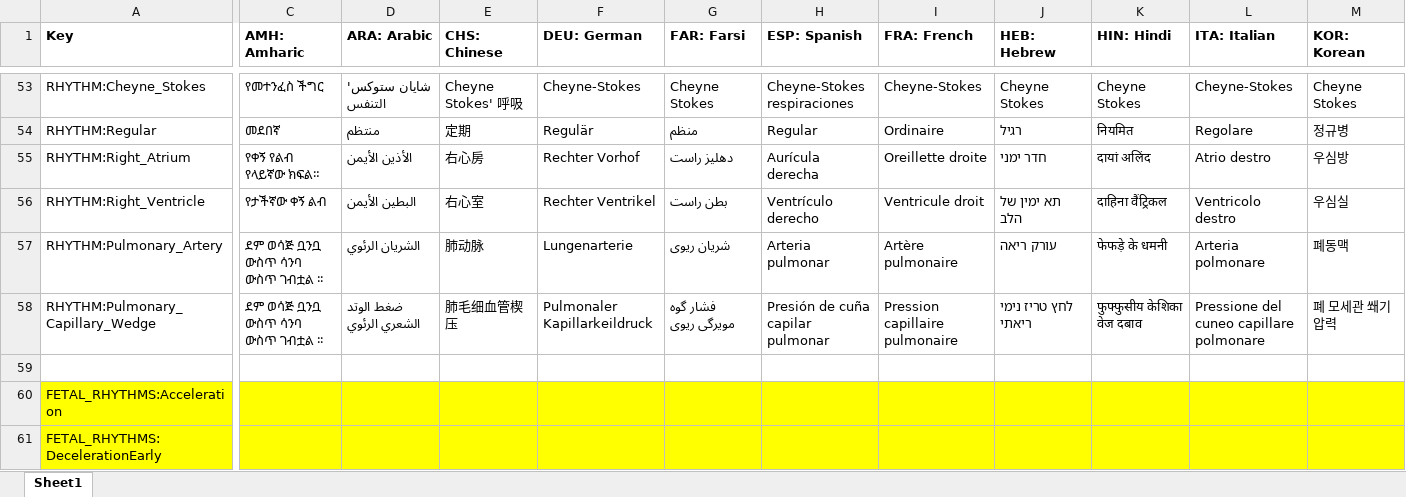
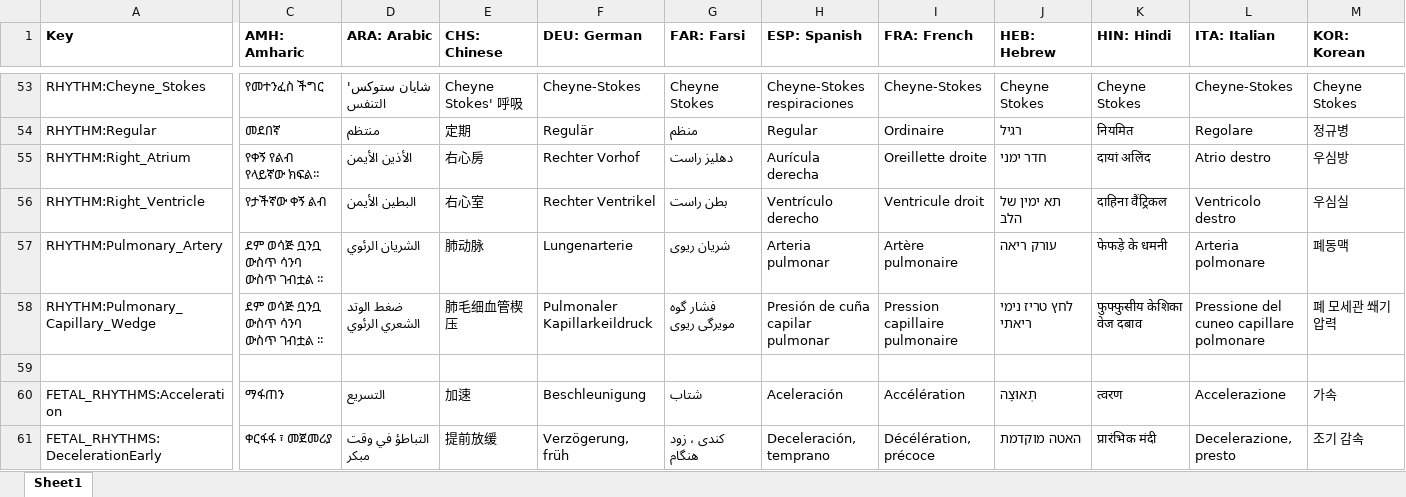
Before and after one commit to tanjera/infirmary-integrated, an Excel workbook: II Core/Localization Strings.xlsx, sheet Sheet1, drawn as a sheet; only a part is shown, gaps mark what is left out; values as stored, in another font and other column widths than the file's, no borders; the diff covers the shown part only; the diff names each change by its address in the sheet, - before the commit and + after, or states it on an @@ line.

```diff
--- a/II Core/Localization Strings.xlsx (sheet Sheet1)
+++ b/II Core/Localization Strings.xlsx (sheet Sheet1)
-A60:A61 fill: #FFFF00
+A60:A61 fill: none
-C60 (AMH: Amharic): (empty)
+C60 (AMH: Amharic): ማፋጠን
-C60:M61 fill: #FFFF00
+C60:M61 fill: none
-D60 (ARA: Arabic): (empty)
+D60 (ARA: Arabic): التسريع
-E60 (CHS: Chinese): (empty)
+E60 (CHS: Chinese): 加速
-F60 (DEU: German): (empty)
+F60 (DEU: German): Beschleunigung
-G60 (FAR: Farsi): (empty)
+G60 (FAR: Farsi): شتاب
-H60 (ESP: Spanish): (empty)
+H60 (ESP: Spanish): Aceleración
-I60 (FRA: French): (empty)
+I60 (FRA: French): Accélération
-J60 (HEB: Hebrew): (empty)
+J60 (HEB: Hebrew): תְאוּצָה
-K60 (HIN: Hindi): (empty)
+K60 (HIN: Hindi): त्वरण
-L60 (ITA: Italian): (empty)
+L60 (ITA: Italian): Accelerazione
-M60 (KOR: Korean): (empty)
+M60 (KOR: Korean): 가속
-C61 (AMH: Amharic): (empty)
+C61 (AMH: Amharic): ቀርፋፋ ፣ መጀመሪያ
-D61 (ARA: Arabic): (empty)
+D61 (ARA: Arabic): التباطؤ في وقت مبكر
-E61 (CHS: Chinese): (empty)
+E61 (CHS: Chinese): 提前放缓
-F61 (DEU: German): (empty)
+F61 (DEU: German): Verzögerung, früh
-G61 (FAR: Farsi): (empty)
+G61 (FAR: Farsi): کندی ، زود هنگام
-H61 (ESP: Spanish): (empty)
+H61 (ESP: Spanish): Deceleración, temprano
-I61 (FRA: French): (empty)
+I61 (FRA: French): Décélération, précoce
-J61 (HEB: Hebrew): (empty)
+J61 (HEB: Hebrew): האטה מוקדמת
-K61 (HIN: Hindi): (empty)
+K61 (HIN: Hindi): प्रारंभिक मंदी
-L61 (ITA: Italian): (empty)
+L61 (ITA: Italian): Decelerazione, presto
-M61 (KOR: Korean): (empty)
+M61 (KOR: Korean): 조기 감속
```
Also changed, not shown: 184 edited cells and cell formats elsewhere in this sheet, 1 other file.
